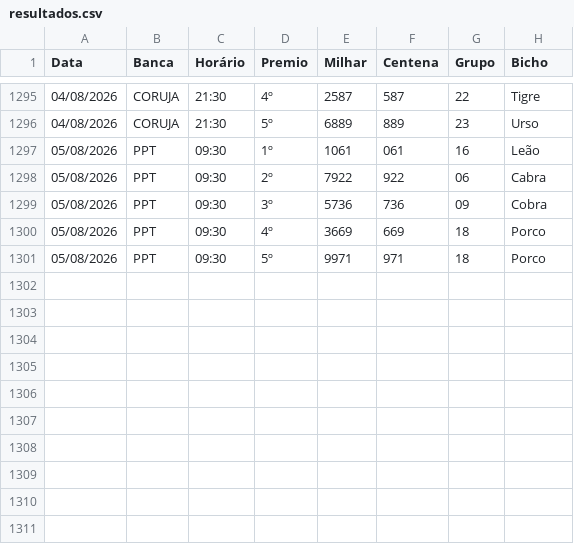
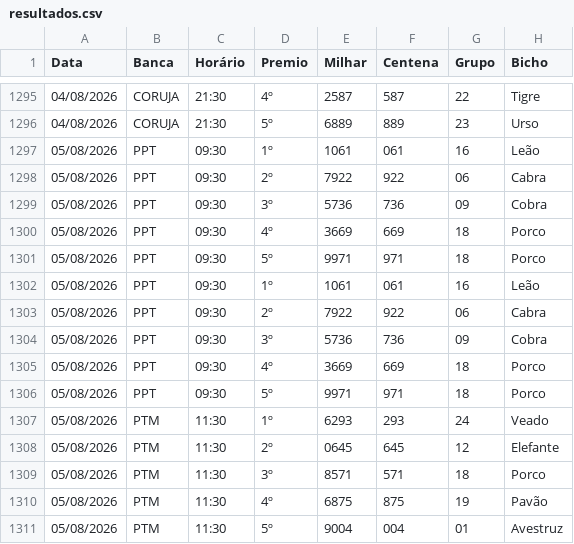
Before and after one commit to Anibalduarte-web/FERA_DA_SORTE, a CSV file: resultados.csv, drawn as a sheet; only a part is shown, gaps mark what is left out; the diff names each change by its address in the sheet, - before the commit and + after, or states it on an @@ line.

```diff
--- a/resultados.csv
+++ b/resultados.csv
+row 1302: 05/08/2026 | PPT | 09:30 | 1º | 1061 | 061 | 16 | Leão
+row 1303: 05/08/2026 | PPT | 09:30 | 2º | 7922 | 922 | 06 | Cabra
+row 1304: 05/08/2026 | PPT | 09:30 | 3º | 5736 | 736 | 09 | Cobra
+row 1305: 05/08/2026 | PPT | 09:30 | 4º | 3669 | 669 | 18 | Porco
+row 1306: 05/08/2026 | PPT | 09:30 | 5º | 9971 | 971 | 18 | Porco
+row 1307: 05/08/2026 | PTM | 11:30 | 1º | 6293 | 293 | 24 | Veado
+row 1308: 05/08/2026 | PTM | 11:30 | 2º | 0645 | 645 | 12 | Elefante
+row 1309: 05/08/2026 | PTM | 11:30 | 3º | 8571 | 571 | 18 | Porco
+row 1310: 05/08/2026 | PTM | 11:30 | 4º | 6875 | 875 | 19 | Pavão
+row 1311: 05/08/2026 | PTM | 11:30 | 5º | 9004 | 004 | 01 | Avestruz
```
Also changed, not shown: 1 other file.
